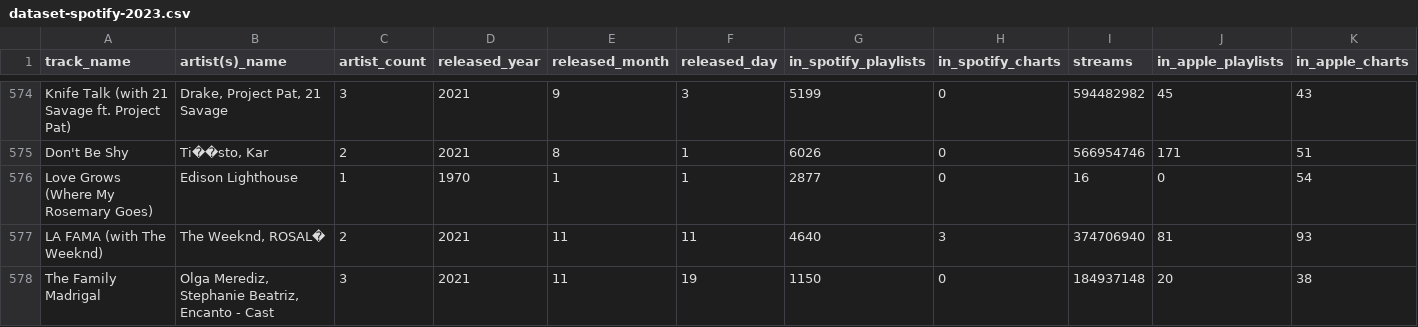
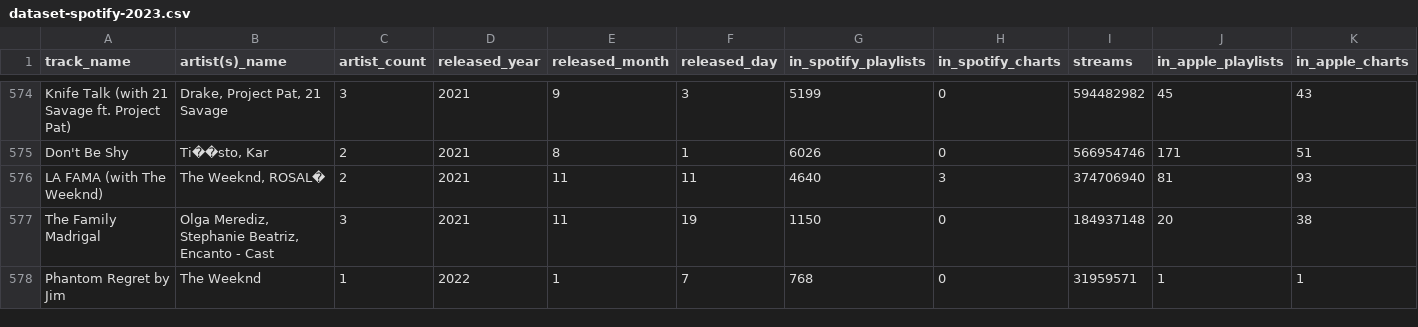
Before and after one commit to AfonsoCunha22/intro_ML_DM, a CSV file: dataset/dataset-spotify-2023.csv, drawn as a sheet; only a part is shown, gaps mark what is left out; the shorter side is filled out with more unchanged rows; rows hold the shown columns only; the diff names each change by its address in the sheet, - before the commit and + after, or states it on an @@ line.

Commit message:
update dataset mistake + functions

```diff
--- a/dataset/dataset-spotify-2023.csv
+++ b/dataset/dataset-spotify-2023.csv
-row 576: Love Grows (Where My Rosemary Goes) | Edison Lighthouse | 1 | 1970 | 1 | 1 | 2877 | 0 | 16 | 0 | 54
```
Also changed, not shown: 1 other file.
